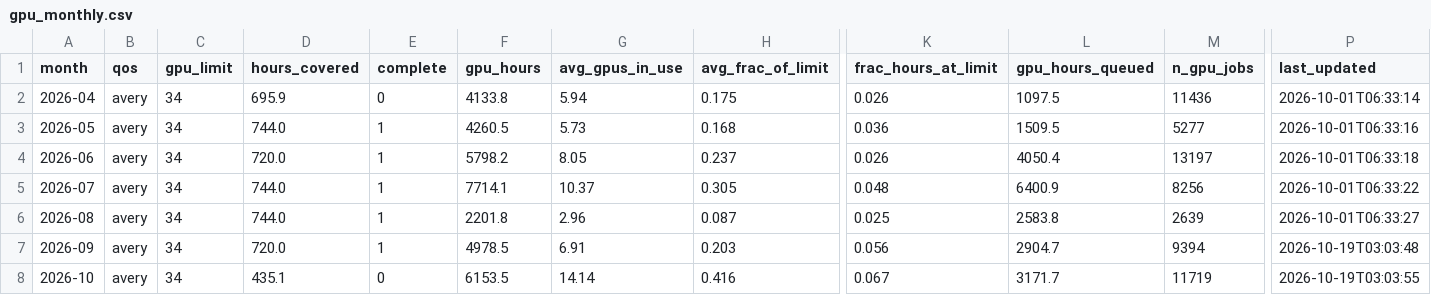
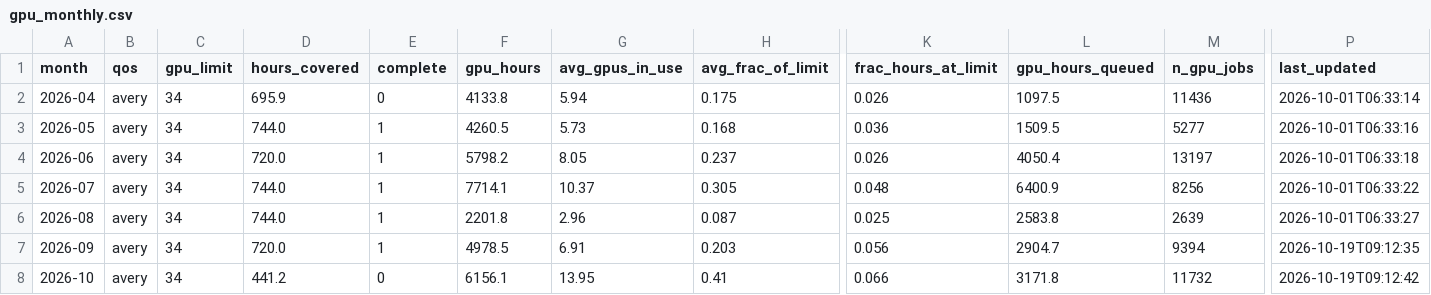
Before and after one commit to sgnoohc/hpg_librarian, a CSV file: gpu_usage/gpu_monthly.csv, drawn as a sheet; only a part is shown, gaps mark what is left out; the diff names each change by its address in the sheet, - before the commit and + after, or states it on an @@ line.

Commit message:
Update dashboard data 2026-10-19 09:13

```diff
--- a/gpu_usage/gpu_monthly.csv
+++ b/gpu_usage/gpu_monthly.csv
-P7 (last_updated): 2026-10-19T03:03:48
+P7 (last_updated): 2026-10-19T09:12:35
-D8 (hours_covered): 435.1
+D8 (hours_covered): 441.2
-F8 (gpu_hours): 6153.5
+F8 (gpu_hours): 6156.1
-G8 (avg_gpus_in_use): 14.14
+G8 (avg_gpus_in_use): 13.95
-H8 (avg_frac_of_limit): 0.416
+H8 (avg_frac_of_limit): 0.41
-K8 (frac_hours_at_limit): 0.067
+K8 (frac_hours_at_limit): 0.066
-L8 (gpu_hours_queued): 3171.7
+L8 (gpu_hours_queued): 3171.8
-M8 (n_gpu_jobs): 11719
+M8 (n_gpu_jobs): 11732
-P8 (last_updated): 2026-10-19T03:03:55
+P8 (last_updated): 2026-10-19T09:12:42
```
Also changed, not shown: gpu_usage/gpu_monthly_by_user.csv, 4 other files.
